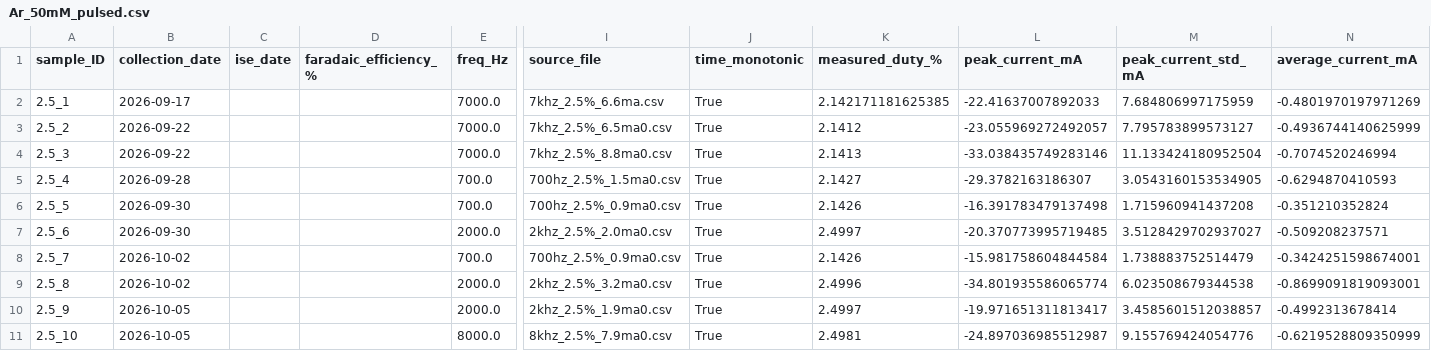
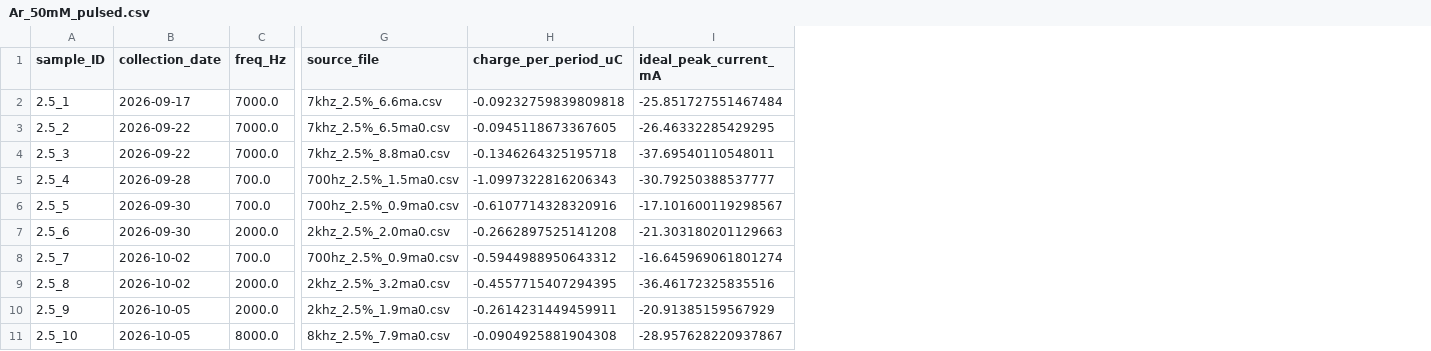
Before and after one commit to smpeyres/PulsingCathode, a CSV file: MasterDataFiles/Ar_50mM_pulsed.csv, drawn as a sheet; only a part is shown, gaps mark what is left out; removed rows and columns are numbered as before the commit, all else as after; the diff names each change by its address in the sheet, - before the commit and + after, or states it on an @@ line.

```diff
--- a/MasterDataFiles/Ar_50mM_pulsed.csv
+++ b/MasterDataFiles/Ar_50mM_pulsed.csv
-column C (ise_date), empty
-column D (faradaic_efficiency_%), empty
-column J (time_monotonic), rows 2-11: all True
-column K (measured_duty_%), rows 2-11: 2.142171181625385 | 2.1412 | 2.1413 | 2.1427 | 2.1426 | 2.4997 | 2.1426 | 2.4996 | 2.4997 | 2.4981
-column L (peak_current_mA), rows 2-11: -22.41637007892033 | -23.055969272492057 | -33.038435749283146 | -29.3782163186307 | -16.391783479137498 | -20.370773995719485 | -15.981758604844584 | -34.801935586065774 | -19.971651311813417 | -24.897036985512987
-column M (peak_current_std_mA), rows 2-11: 7.684806997175959 | 7.795783899573127 | 11.133424180952504 | 3.0543160153534905 | 1.715960941437208 | 3.5128429702937027 | 1.738883752514479 | 6.023508679344538 | 3.4585601512038857 | 9.155769424054776
-column N (average_current_mA), rows 2-11: -0.4801970197971269 | -0.4936744140625999 | -0.7074520246994 | -0.6294870410593 | -0.351210352824 | -0.509208237571 | -0.3424251598674001 | -0.8699091819093001 | -0.4992313678414 | -0.6219528809350999
+column H (charge_per_period_uC), rows 2-11: -0.09232759839809818 | -0.0945118673367605 | -0.1346264325195718 | -1.0997322816206343 | -0.6107714328320916 | -0.2662897525141208 | -0.5944988950643312 | -0.4557715407294395 | -0.2614231449459911 | -0.0904925881904308
+column I (ideal_peak_current_mA), rows 2-11: -25.851727551467484 | -26.46332285429295 | -37.69540110548011 | -30.79250388537777 | -17.101600119298567 | -21.303180201129663 | -16.645969061801274 | -36.46172325835516 | -20.91385159567929 | -28.957628220937867
```
Also changed, not shown: 8 other files.
